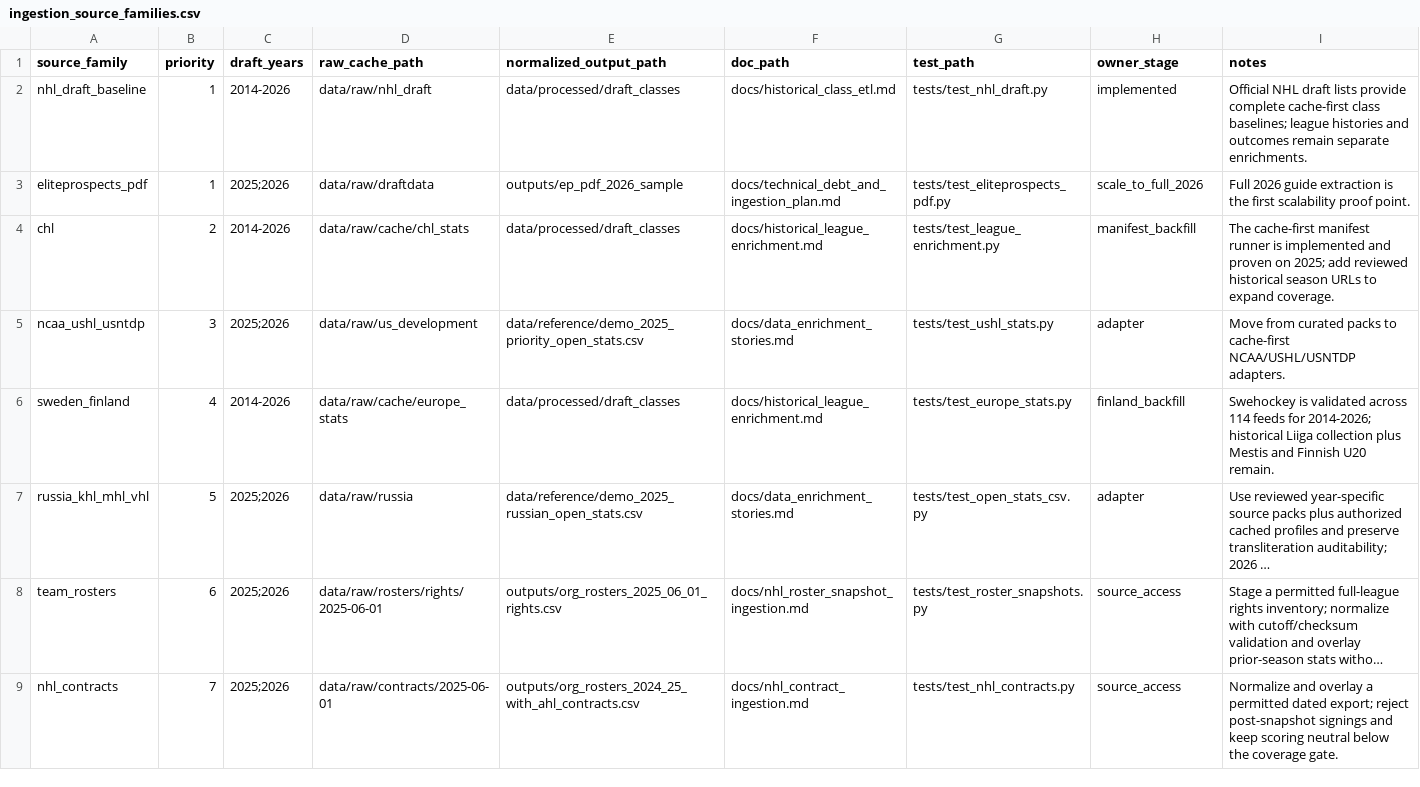
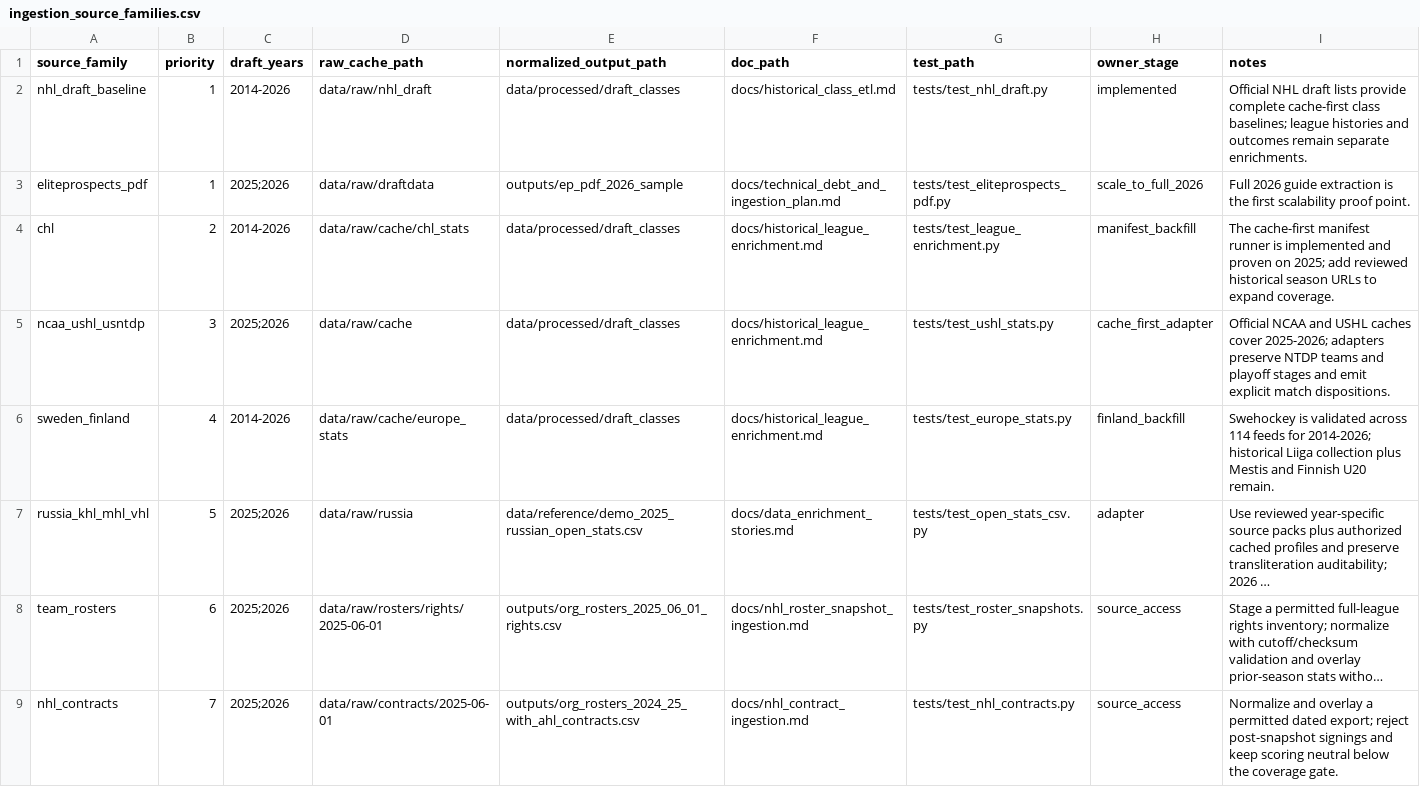
Before and after one commit to Q4ality/draft_room_intelligence, a CSV file: data/reference/ingestion_source_families.csv, drawn as a sheet; long unchanged cells end in ….

Commit message:
Harden NCAA and USHL historical ingestion

```diff
--- a/data/reference/ingestion_source_families.csv
+++ b/data/reference/ingestion_source_families.csv
@@ -4,3 +4,3 @@ eliteprospects_pdf,1,2025;2026,data/raw/draftdata,outputs/ep_pdf_2026_sample,doc
 chl,2,2014-2026,data/raw/cache/chl_stats,data/processed/draft_classes,docs/historical_league_enrichment.md,tests/test_league_enrichment.py,manifest_backfill,The cache-first manifest runner is implemented and proven on 2025; add reviewed historical season URLs to expand coverage.
-ncaa_ushl_usntdp,3,2025;2026,data/raw/us_development,data/reference/demo_2025_priority_open_stats.csv,docs/data_enrichment_stories.md,tests/test_ushl_stats.py,adapter,Move from curated packs to cache-first NCAA/USHL/USNTDP adapters.
+ncaa_ushl_usntdp,3,2025;2026,data/raw/cache,data/processed/draft_classes,docs/historical_league_enrichment.md,tests/test_ushl_stats.py,cache_first_adapter,Official NCAA and USHL caches cover 2025-2026; adapters preserve NTDP teams and playoff stages and emit explicit match dispositions.
 sweden_finland,4,2014-2026,data/raw/cache/europe_stats,data/processed/draft_classes,docs/historical_league_enrichment.md,tests/test_europe_stats.py,finland_backfill,Swehockey is validated across 114 feeds for 2014-2026; historical Liiga collection plus Mestis and Finnish U20 remain.
```
Also changed, not shown: 20 other files.
